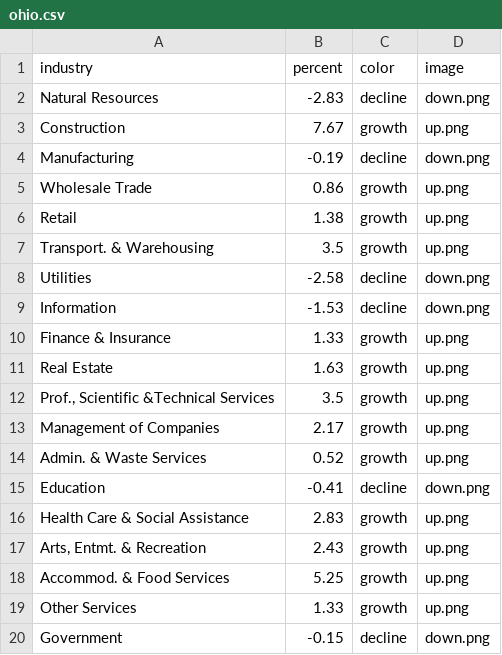
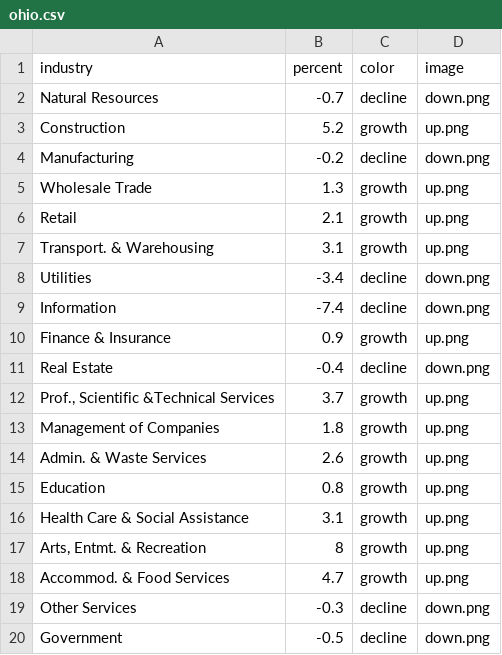
Before and after one commit to vpascal/Employment-page, a CSV file: data/ohio.csv, drawn as a sheet.

```diff
--- a/data/ohio.csv
+++ b/data/ohio.csv
@@ -1,20 +1,20 @@
 industry,percent,color,image
-Natural Resources,-2.83,decline,down.png
-Construction,7.67,growth,up.png
-Manufacturing,-0.19,decline,down.png
-Wholesale Trade,0.86,growth,up.png
-Retail,1.38,growth,up.png
-Transport. & Warehousing,3.5,growth,up.png
-Utilities,-2.58,decline,down.png
-Information,-1.53,decline,down.png
-Finance & Insurance,1.33,growth,up.png
-Real Estate,1.63,growth,up.png
-"Prof., Scientific &Technical Services",3.5,growth,up.png
-Management of Companies,2.17,growth,up.png
-Admin. & Waste Services,0.52,growth,up.png
-Education,-0.41,decline,down.png
-Health Care & Social Assistance,2.83,growth,up.png
-"Arts, Entmt. & Recreation",2.43,growth,up.png
-Accommod. & Food Services,5.25,growth,up.png
-Other Services,1.33,growth,up.png
-Government,-0.15,decline,down.png
+Natural Resources,-0.7,decline,down.png
+Construction,5.2,growth,up.png
+Manufacturing,-0.2,decline,down.png
+Wholesale Trade,1.3,growth,up.png
+Retail,2.1,growth,up.png
+Transport. & Warehousing,3.1,growth,up.png
+Utilities,-3.4,decline,down.png
+Information,-7.4,decline,down.png
+Finance & Insurance,0.9,growth,up.png
+Real Estate,-0.4,decline,down.png
+"Prof., Scientific &Technical Services",3.7,growth,up.png
+Management of Companies,1.8,growth,up.png
+Admin. & Waste Services,2.6,growth,up.png
+Education,0.8,growth,up.png
+Health Care & Social Assistance,3.1,growth,up.png
+"Arts, Entmt. & Recreation",8,growth,up.png
+Accommod. & Food Services,4.7,growth,up.png
+Other Services,-0.3,decline,down.png
+Government,-0.5,decline,down.png
```
Also changed, not shown: data/sectors.csv, 4 other files.
